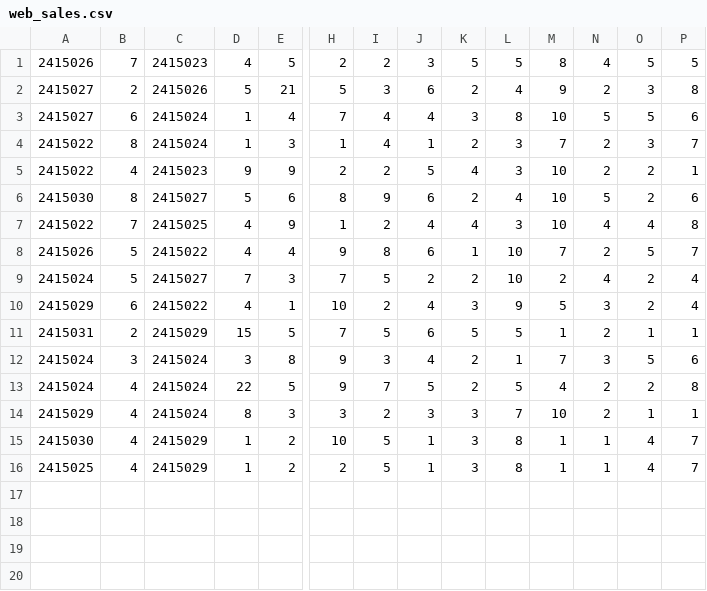
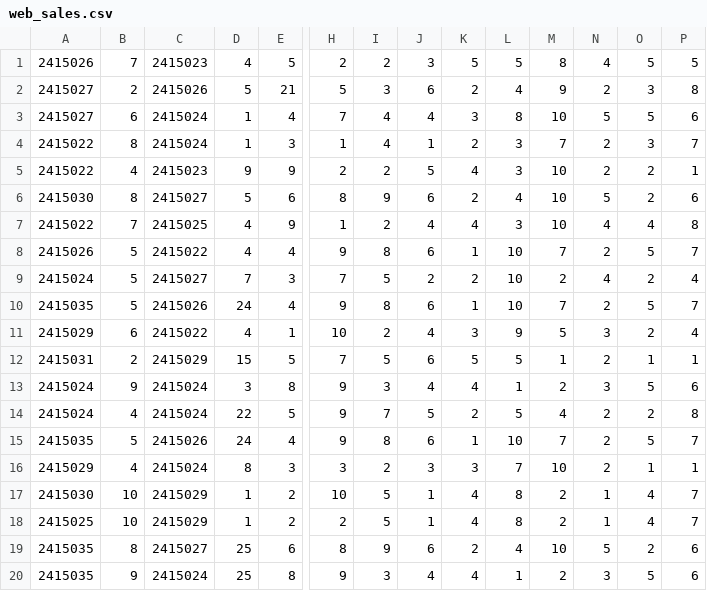
Before and after one commit to shivajah/VTree-VLDB2026, a CSV file: asterixdb/asterix-app/data/tpcds/web_sales.csv, drawn as a sheet; only a part is shown, gaps mark what is left out; addresses are those after the commit; rows hold the shown columns only; the diff names each change by its address in the sheet, - before the commit and + after, or states it on an @@ line.

Commit message:
Add tpcds queries q1, q9, q85, q90, q92
Change-Id: I5956f424677dbf41bcdcaa771853bde50397e704
Reviewed-on: https://asterix-gerrit.ics.uci.edu/1332
Sonar-Qube: Jenkins <jenkins@fulliautomatix.ics.uci.edu>
Tested-by: Jenkins <jenkins@fulliautomatix.ics.uci.edu>
Integration-Tests: Jenkins <jenkins@fulliautomatix.ics.uci.edu>
Reviewed-by: Yingyi Bu <buyingyi@gmail.com>

```diff
--- a/asterixdb/asterix-app/data/tpcds/web_sales.csv
+++ b/asterixdb/asterix-app/data/tpcds/web_sales.csv
+row 10: 2415035 | 5 | 2415026 | 24 | 4 | 9 | 8 | 6 | 1 | 10 | 7 | 2 | 5 | 7
-B13: 3
+B13: 9
-K13: 2
+K13: 4
-M13: 7
+M13: 2
+row 15: 2415035 | 5 | 2415026 | 24 | 4 | 9 | 8 | 6 | 1 | 10 | 7 | 2 | 5 | 7
-B17:B18: 4
+B17:B18: 10
-K17:K18: 3
+K17:K18: 4
-M17:M18: 1
+M17:M18: 2
+row 19: 2415035 | 8 | 2415027 | 25 | 6 | 8 | 9 | 6 | 2 | 4 | 10 | 5 | 2 | 6
+row 20: 2415035 | 9 | 2415024 | 25 | 8 | 9 | 3 | 4 | 4 | 1 | 2 | 3 | 5 | 6
```
Also changed, not shown: asterixdb/asterix-app/data/tpcds/customer_address.csv, asterixdb/asterix-app/data/tpcds/date_dim.csv, 29 other files.
